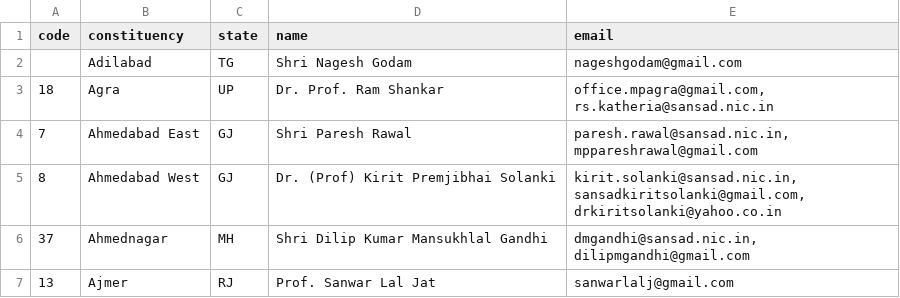
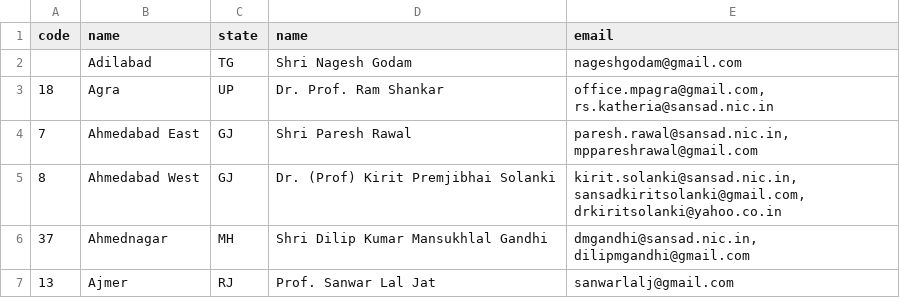
Before and after one commit to speakforme/frontend, a CSV file: _data/mps.csv, drawn as a sheet; only a part is shown.

```diff
--- a/_data/mps.csv
+++ b/_data/mps.csv
@@ -1,2 +1,2 @@
-code,constituency,state,name,email
+code,name,state,name,email
 ,"Adilabad","TG","Shri  Nagesh Godam","nageshgodam@gmail.com"
```
Also changed, not shown: 5 other files.
